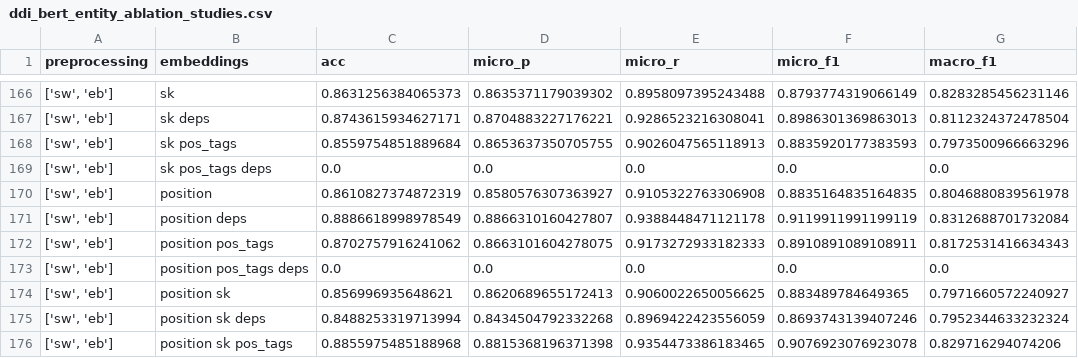
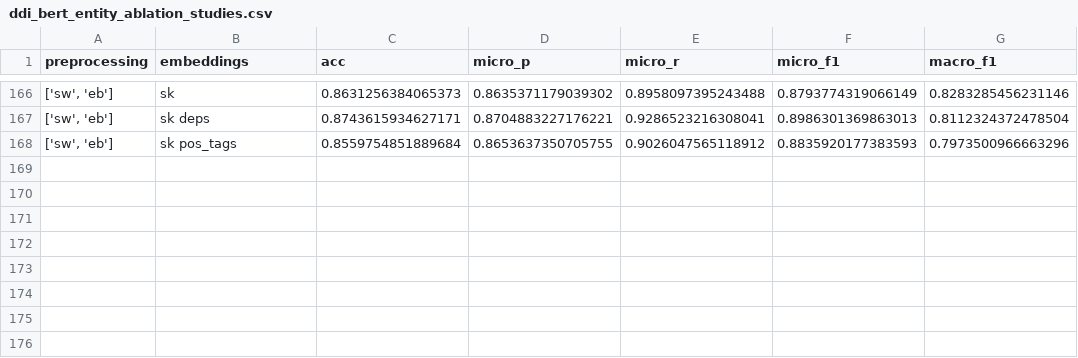
Before and after one commit to igorvlnascimento/DeepREF, a CSV file: opennre/ablation/ddi_bert_entity_ablation_studies.csv, drawn as a sheet; only a part is shown, gaps mark what is left out.

Commit message:
fix preprocessing

```diff
--- a/opennre/ablation/ddi_bert_entity_ablation_studies.csv
+++ b/opennre/ablation/ddi_bert_entity_ablation_studies.csv
@@ -167,10 +167,2 @@ preprocessing,embeddings,acc,micro_p,micro_r,micro_f1,macro_f1
 "['sw', 'eb']",sk  deps,0.8743615934627171,0.8704883227176221,0.9286523216308041,0.8986301369863013,0.8112324372478504
-"['sw', 'eb']",sk pos_tags,0.8559754851889684,0.8653637350705755,0.9026047565118913,0.8835920177383593,0.7973500966663296
-"['sw', 'eb']",sk pos_tags deps,0.0,0.0,0.0,0.0,0.0
-"['sw', 'eb']",position,0.8610827374872319,0.8580576307363927,0.9105322763306908,0.8835164835164835,0.8046880839561978
-"['sw', 'eb']",position   deps,0.8886618998978549,0.8866310160427807,0.9388448471121178,0.9119911991199119,0.8312688701732084
-"['sw', 'eb']",position  pos_tags,0.8702757916241062,0.8663101604278075,0.9173272933182333,0.8910891089108911,0.8172531416634343
-"['sw', 'eb']",position  pos_tags deps,0.0,0.0,0.0,0.0,0.0
-"['sw', 'eb']",position sk,0.856996935648621,0.8620689655172413,0.9060022650056625,0.883489784649365,0.7971660572240927
-"['sw', 'eb']",position sk  deps,0.8488253319713994,0.8434504792332268,0.8969422423556059,0.8693743139407246,0.7952344633232324
-"['sw', 'eb']",position sk pos_tags,0.8855975485188968,0.8815368196371398,0.9354473386183465,0.9076923076923078,0.829716294074206
+"['sw', 'eb']",sk pos_tags,0.8559754851889684,0.8653637350705755,0.9026047565118912,0.8835920177383593,0.7973500966663296
```
Also changed, not shown: 1 other file.
